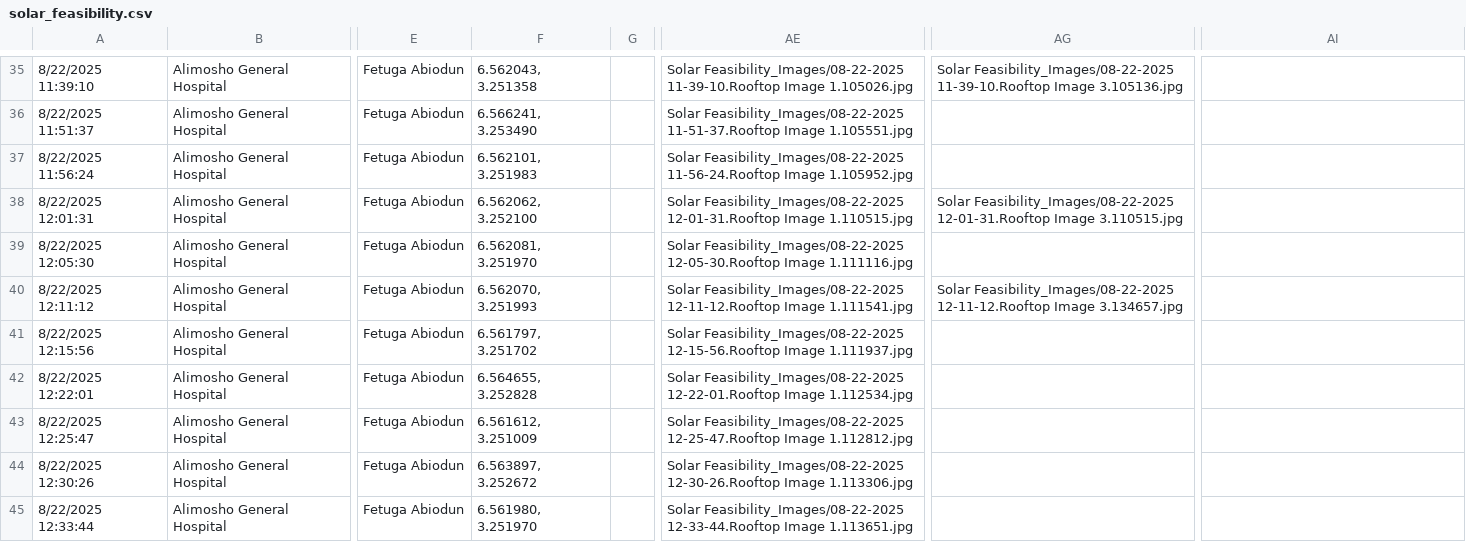
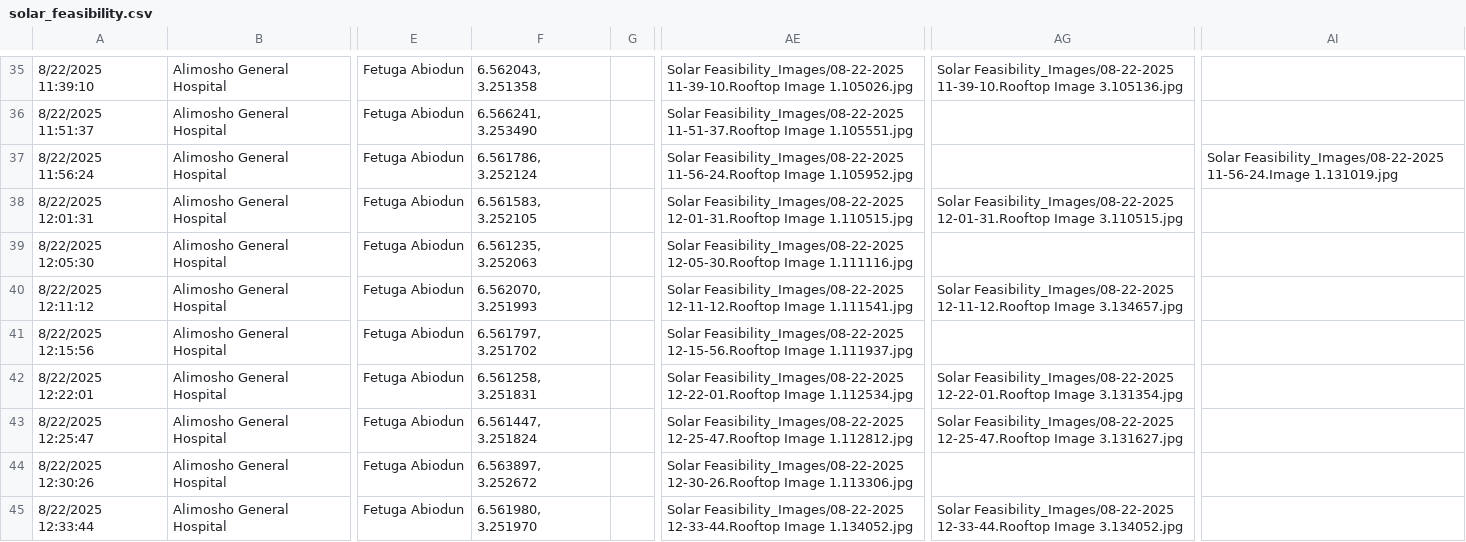
Before and after one commit to vistaaquadri/32H-ENERGY-AUDIT, a CSV file: progress_monitoring/data/solar_feasibility.csv, drawn as a sheet; only a part is shown, gaps mark what is left out; the diff covers the shown part only; the diff names each change by its address in the sheet, - before the commit and + after, or states it on an @@ line.

Commit message:
progress

```diff
--- a/progress_monitoring/data/solar_feasibility.csv
+++ b/progress_monitoring/data/solar_feasibility.csv
-F37: 6.562101, 3.251983
+F37: 6.561786, 3.252124
-AI37: (empty)
+AI37: Solar Feasibility_Images/08-22-2025 11-56-24.Image 1.131019.jpg
-F38: 6.562062, 3.252100
+F38: 6.561583, 3.252105
-F39: 6.562081, 3.251970
+F39: 6.561235, 3.252063
-F42: 6.564655, 3.252828
+F42: 6.561258, 3.251831
-AG42: (empty)
+AG42: Solar Feasibility_Images/08-22-2025 12-22-01.Rooftop Image 3.131354.jpg
-F43: 6.561612, 3.251009
+F43: 6.561447, 3.251824
-AG43: (empty)
+AG43: Solar Feasibility_Images/08-22-2025 12-25-47.Rooftop Image 3.131627.jpg
-AE45: …12-33-44.Rooftop Image 1.113651.jpg
+AE45: …12-33-44.Rooftop Image 1.134052.jpg
-AG45: (empty)
+AG45: Solar Feasibility_Images/08-22-2025 12-33-44.Rooftop Image 3.134052.jpg
```
Also changed, not shown: 13 edited cells elsewhere in this file, 1 other file.
